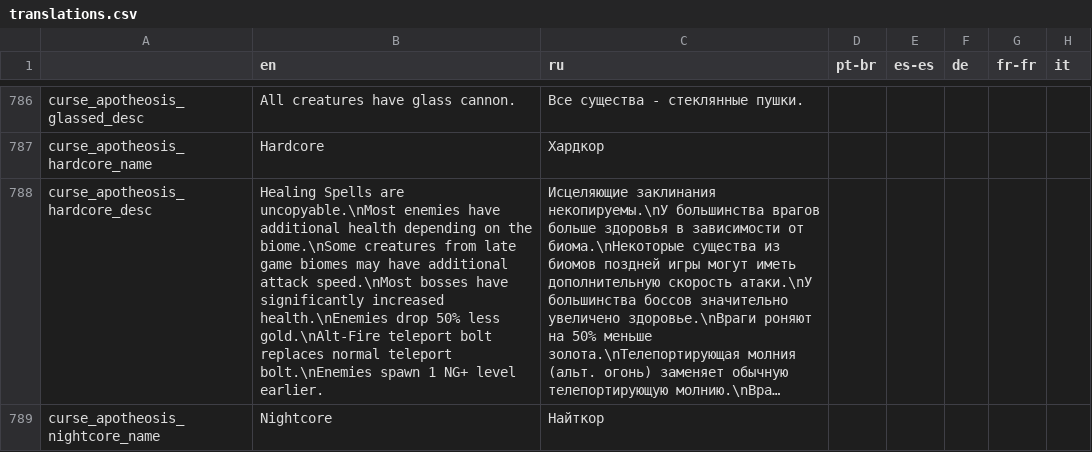
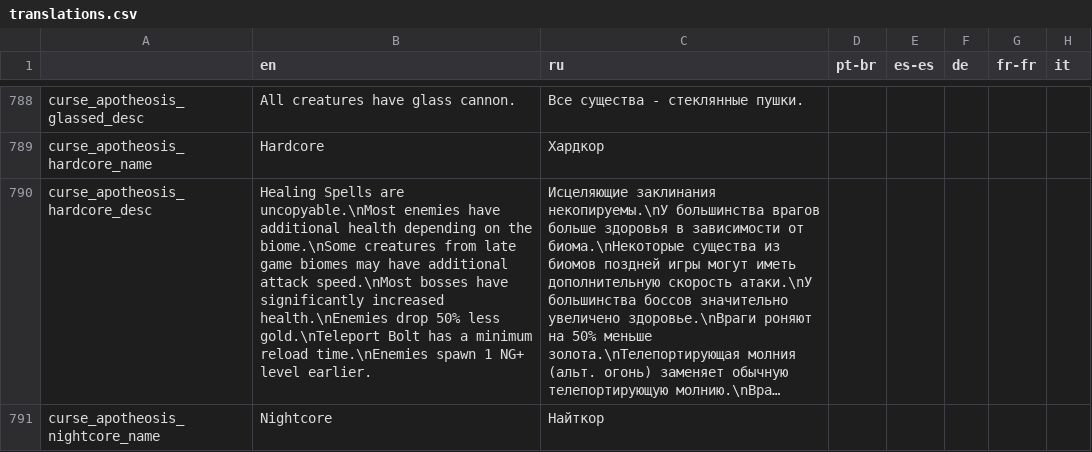
Before and after one commit to Conga0/Apotheosis, a CSV file: translations.csv, drawn as a sheet; only a part is shown, gaps mark what is left out; long unchanged cells end in …; addresses are those after the commit; the diff covers the shown part only; the diff names each change by its address in the sheet, - before the commit and + after, or states it on an @@ line.

```diff
--- a/translations.csv
+++ b/translations.csv
-B790 (en): …50% less gold.\nAlt-Fire teleport bolt replaces normal teleport bolt.\nEnemies spawn 1…
+B790 (en): …50% less gold.\nTeleport Bolt has a minimum reload time.\nEnemies spawn 1…
```
Also changed, not shown: 2 added rows and 2 edited cells elsewhere in this file, translations_todo.csv, 19 other files.
